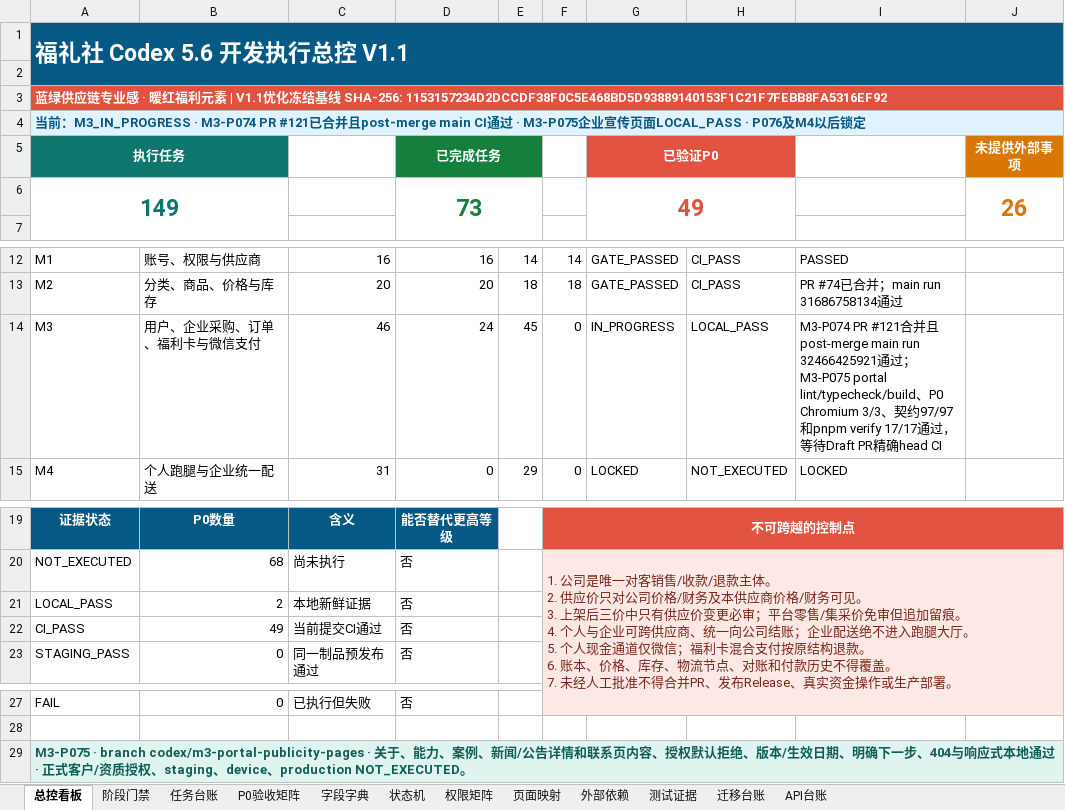
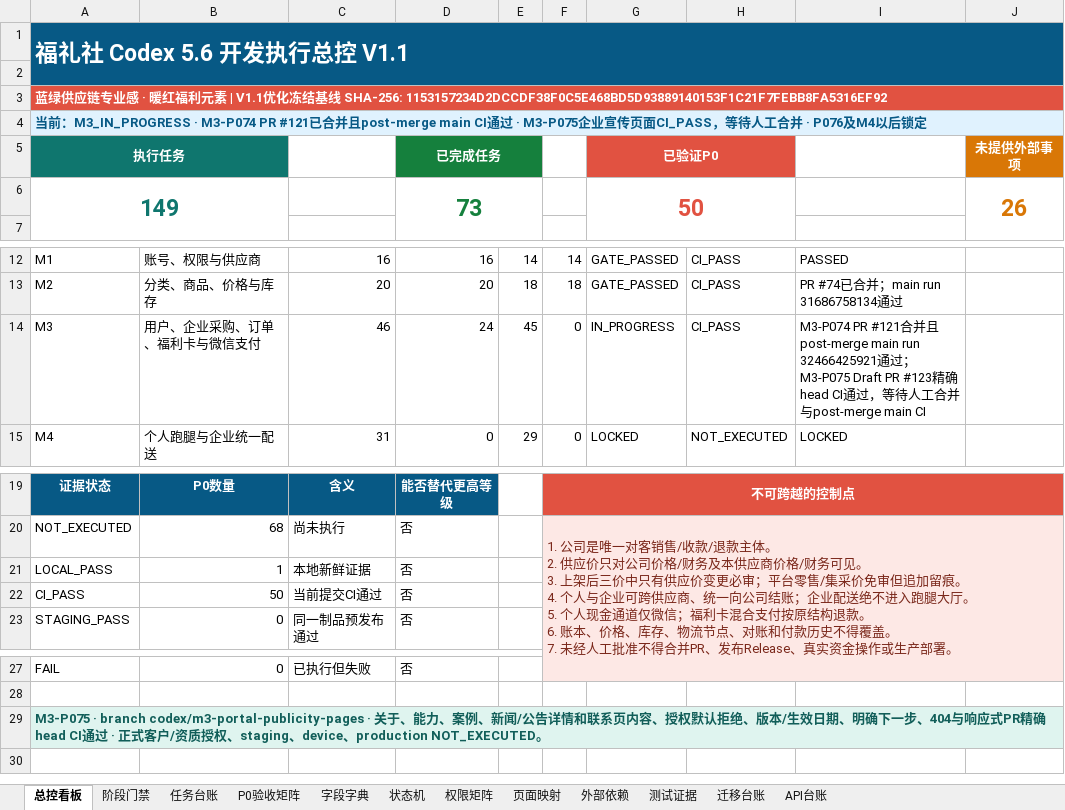
Before and after one commit to EasyStep-lee/flt1, an Excel workbook: 福礼社Codex5.6开发执行包V1.1/17-福礼社Codex5.6执行总控工作簿.xlsx, sheet 总控看板, drawn as a sheet; only a part is shown, gaps mark what is left out; values as stored, in another font and other column widths than the file's, no borders; conditional formats not drawn; the diff names each change by its address in the sheet, - before the commit and + after, or states it on an @@ line.

```diff
--- a/福礼社Codex5.6开发执行包V1.1/17-福礼社Codex5.6执行总控工作簿.xlsx (sheet 总控看板)
+++ b/福礼社Codex5.6开发执行包V1.1/17-福礼社Codex5.6执行总控工作簿.xlsx (sheet 总控看板)
-A4: …页面LOCAL_PASS · P076…
+A4: …页面CI_PASS，等待人工合并 · P076…
-G6: 49
+G6: 50
-H14: LOCAL_PASS
+H14: CI_PASS
-I14: …；M3-P075 portal lint/typecheck/build、P0 Chromium 3/3、契约97/97和pnpm verify 17/17通过，等待Draft PR精确head CI
+I14: …；M3-P075 Draft PR #123精确head CI通过，等待人工合并与post-merge main CI
-B21: 2
+B21: 1
-B22: 49
+B22: 50
-A29: …与响应式本地通过 ·…
+A29: …与响应式PR精确head CI通过 ·…
```
Also changed, not shown: sheet 页面映射, sheet 测试证据, sheet 任务台账, sheet P0验收矩阵, sheet 阶段门禁, 12 other files.
